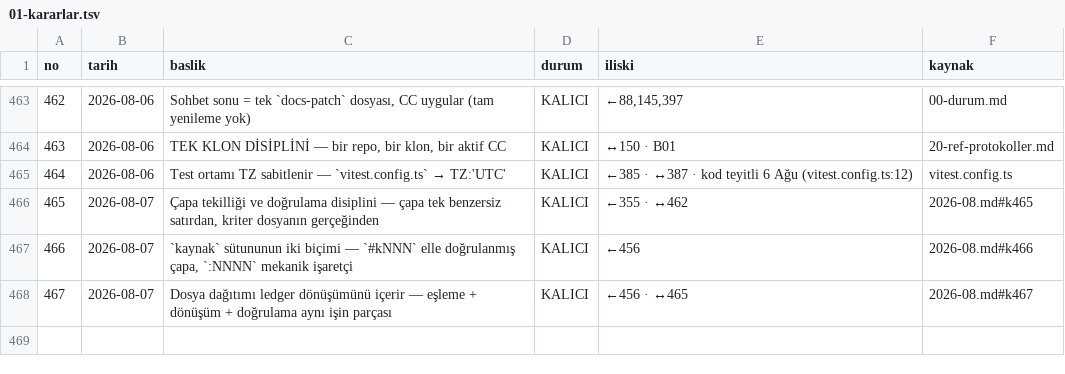
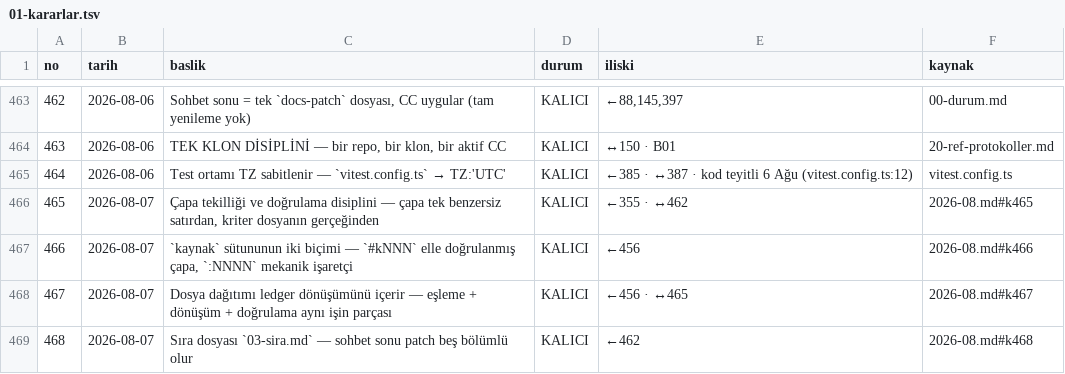
Before and after one commit to hlaorpz/ocak, a TSV file: docs/01-kararlar.tsv, drawn as a sheet; only a part is shown, gaps mark what is left out; the diff names each change by its address in the sheet, - before the commit and + after, or states it on an @@ line.

```diff
--- a/docs/01-kararlar.tsv
+++ b/docs/01-kararlar.tsv
+row 469: 468 | 2026-08-07 | Sıra dosyası `03-sira.md` — sohbet sonu patch beş bölümlü olur | KALICI | ←462 | 2026-08.md#k468
```
Also changed, not shown: 6 other files.
